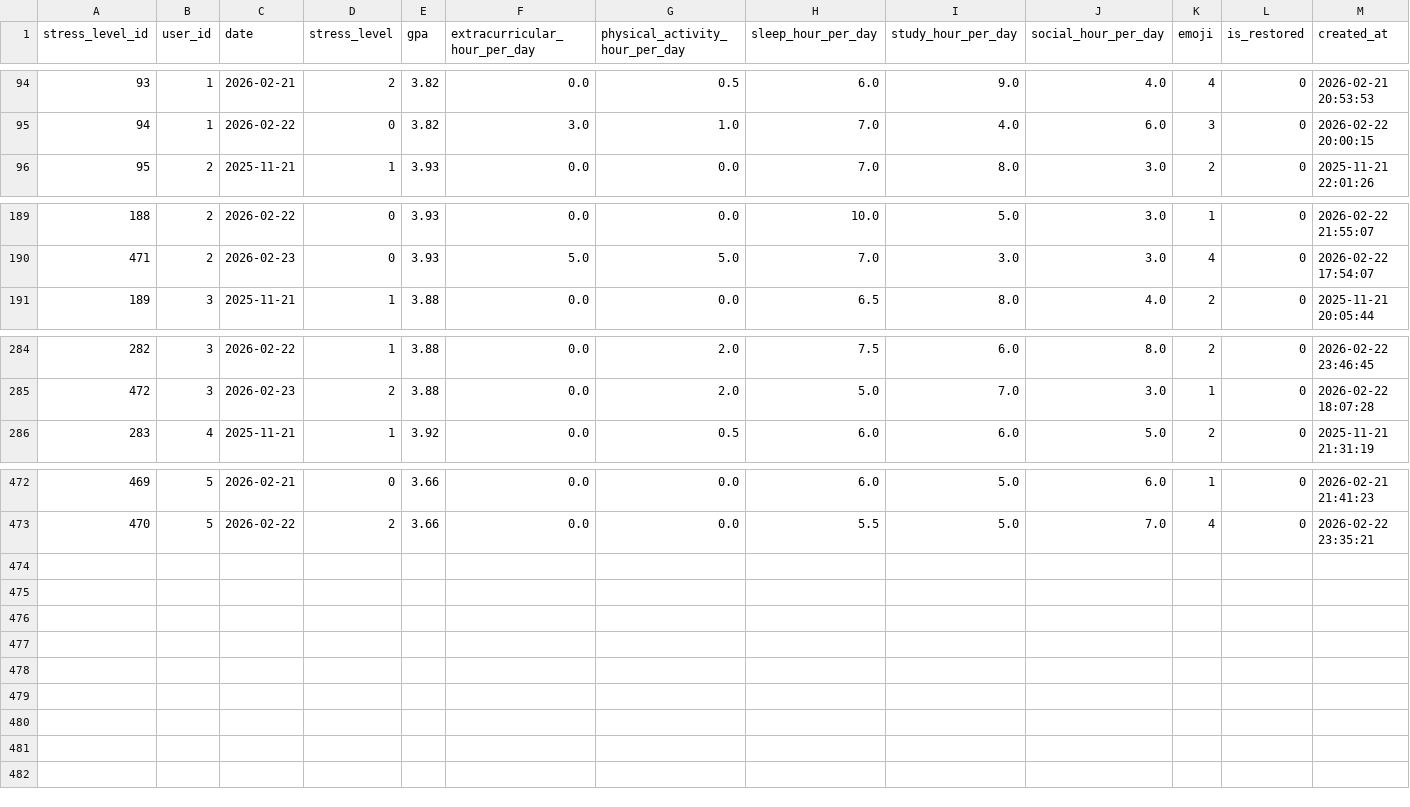
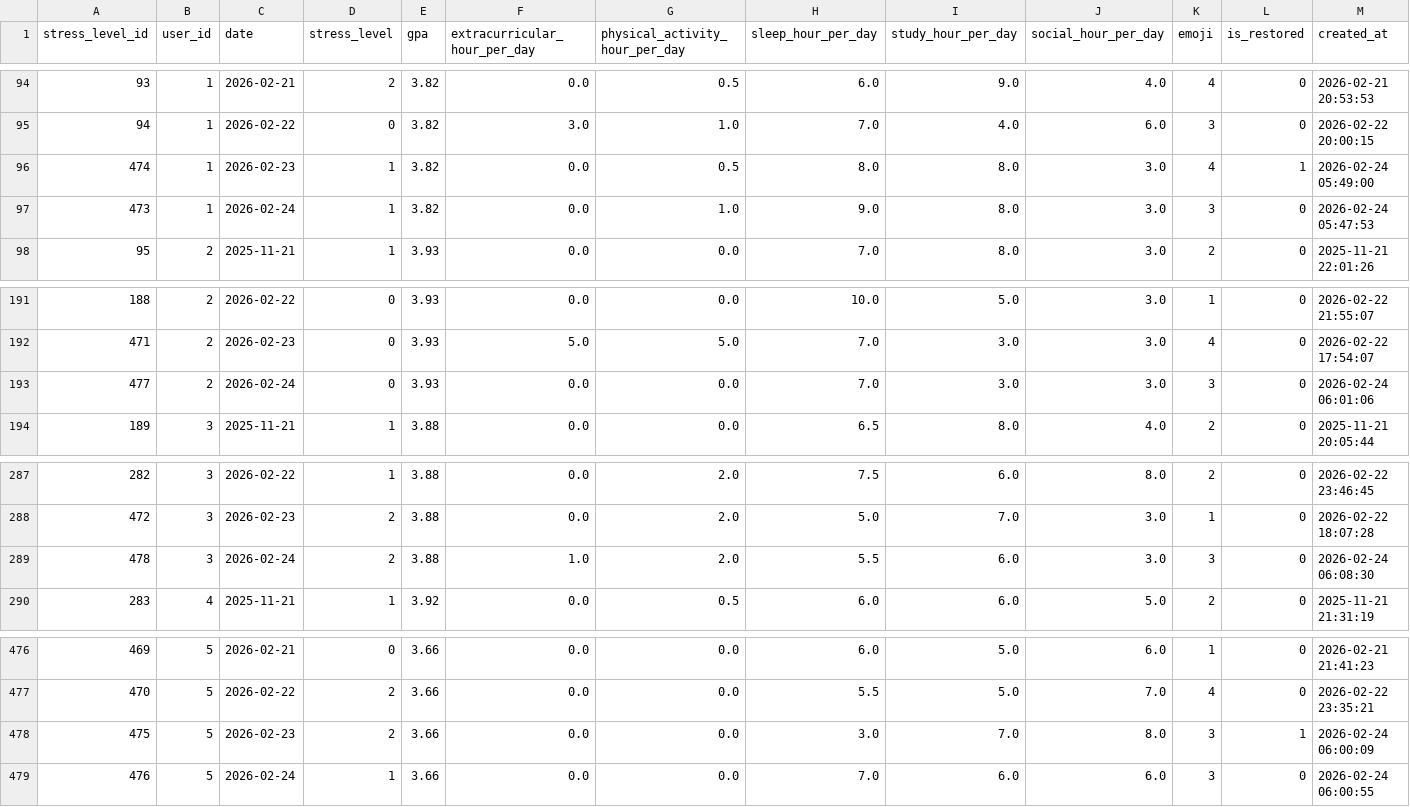
Before and after one commit to akbarekaputra01/nostressia, a CSV file: nostressia-machine-learning/Stress-Forecast/datasets/stress_forecast.csv, drawn as a sheet; only a part is shown, gaps mark what is left out; the diff names each change by its address in the sheet, - before the commit and + after, or states it on an @@ line.

```diff
--- a/nostressia-machine-learning/Stress-Forecast/datasets/stress_forecast.csv
+++ b/nostressia-machine-learning/Stress-Forecast/datasets/stress_forecast.csv
+row 96: 474 | 1 | 2026-02-23 | 1 | 3.82 | 0.0 | 0.5 | 8.0 | 8.0 | 3.0 | 4 | 1 | 2026-02-24 05:49:00
+row 97: 473 | 1 | 2026-02-24 | 1 | 3.82 | 0.0 | 1.0 | 9.0 | 8.0 | 3.0 | 3 | 0 | 2026-02-24 05:47:53
+row 193: 477 | 2 | 2026-02-24 | 0 | 3.93 | 0.0 | 0.0 | 7.0 | 3.0 | 3.0 | 3 | 0 | 2026-02-24 06:01:06
+row 289: 478 | 3 | 2026-02-24 | 2 | 3.88 | 1.0 | 2.0 | 5.5 | 6.0 | 3.0 | 3 | 0 | 2026-02-24 06:08:30
+row 478: 475 | 5 | 2026-02-23 | 2 | 3.66 | 0.0 | 0.0 | 3.0 | 7.0 | 8.0 | 3 | 1 | 2026-02-24 06:00:09
+row 479: 476 | 5 | 2026-02-24 | 1 | 3.66 | 0.0 | 0.0 | 7.0 | 6.0 | 6.0 | 3 | 0 | 2026-02-24 06:00:55
```
Also changed, not shown: 3 other files.
